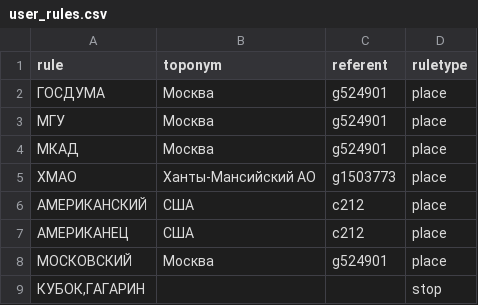
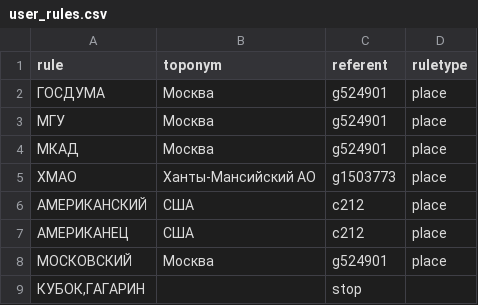
Before and after one commit to nimnes/geonews, a CSV file: dicts/csv/user_rules.csv, drawn as a sheet.

Commit message:
Update user_rules.csv

```diff
--- a/dicts/csv/user_rules.csv
+++ b/dicts/csv/user_rules.csv
@@ -8,2 +8,2 @@ rule;toponym;referent;ruletype
 МОСКОВСКИЙ;Москва;g524901;place
-КУБОК,ГАГАРИН;;;stop
+КУБОК,ГАГАРИН;;stop
```
